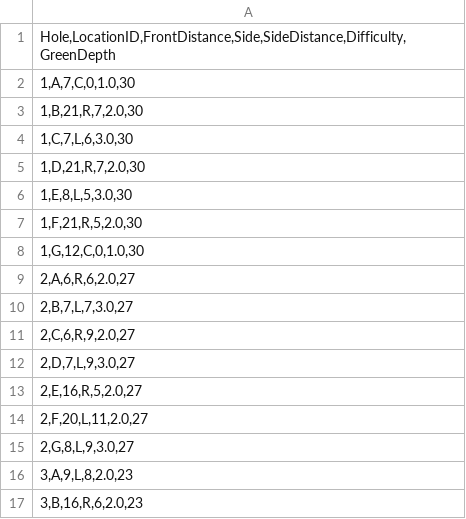
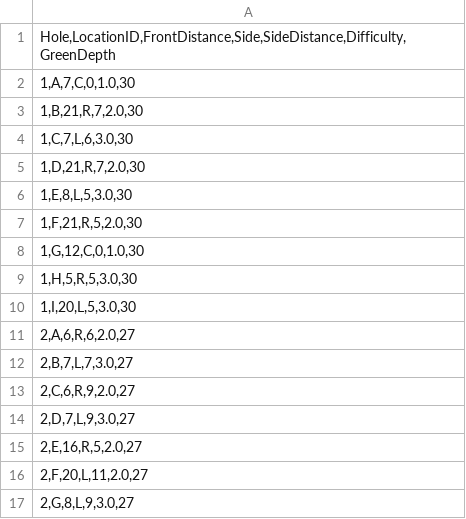
Before and after one commit to mikekmckenzie/Pinsheet-Creator-Tool, a CSV file: Brightwood Hole Location Inventory.csv, drawn as a sheet; only a part is shown; the shorter side is filled out with more unchanged rows.

Commit message:
Update Brightwood Hole Location Inventory.csv — 128 pin locations (Hole Location Inventory)

```diff
--- a/Brightwood Hole Location Inventory.csv
+++ b/Brightwood Hole Location Inventory.csv
@@ -8,2 +8,4 @@
 "1,G,12,C,0,1.0,30"
+"1,H,5,R,5,3.0,30"
+"1,I,20,L,5,3.0,30"
 "2,A,6,R,6,2.0,27"
```
